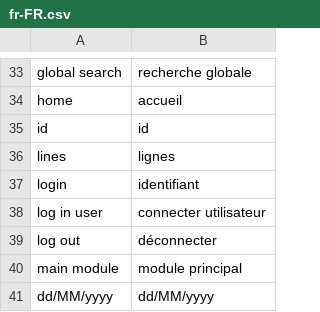
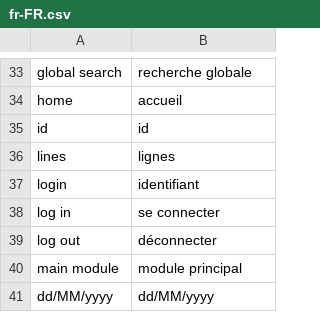
Before and after one commit to itrocks-ts/framework, a CSV file: fr-FR.csv, drawn as a sheet; only a part is shown, gaps mark what is left out.

```diff
--- a/fr-FR.csv
+++ b/fr-FR.csv
@@ -37,3 +37,3 @@ lines;lignes
 login;identifiant
-log in user;connecter utilisateur
+log in;se connecter
 log out;déconnecter
```
Also changed, not shown: 3 other files.
